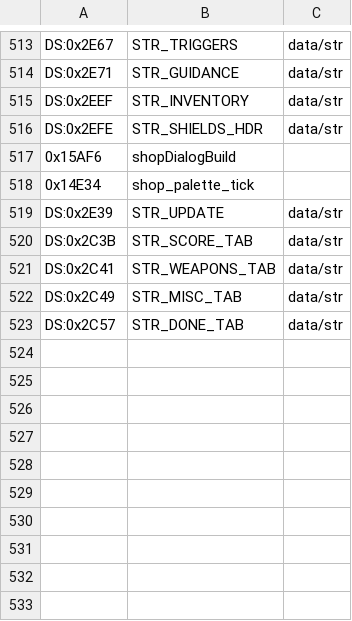
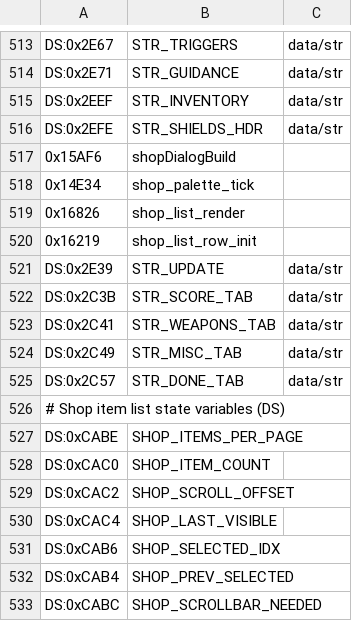
Before and after one commit to vgrichina/scorched-earth, a CSV file: disasm/labels.csv, drawn as a sheet; only a part is shown, gaps mark what is left out.

```diff
--- a/disasm/labels.csv
+++ b/disasm/labels.csv
@@ -518,2 +518,4 @@ DS:0x2EFE,STR_SHIELDS_HDR,data/str
 0x14E34,shop_palette_tick
+0x16826,shop_list_render
+0x16219,shop_list_row_init
 DS:0x2E39,STR_UPDATE,data/str
@@ -523 +525,9 @@ DS:0x2C49,STR_MISC_TAB,data/str
 DS:0x2C57,STR_DONE_TAB,data/str
+# Shop item list state variables (DS)
+DS:0xCABE,SHOP_ITEMS_PER_PAGE
+DS:0xCAC0,SHOP_ITEM_COUNT
+DS:0xCAC2,SHOP_SCROLL_OFFSET
+DS:0xCAC4,SHOP_LAST_VISIBLE
+DS:0xCAB6,SHOP_SELECTED_IDX
+DS:0xCAB4,SHOP_PREV_SELECTED
+DS:0xCABC,SHOP_SCROLLBAR_NEEDED
```
Also changed, not shown: disasm/comments.csv, 1 other file.
